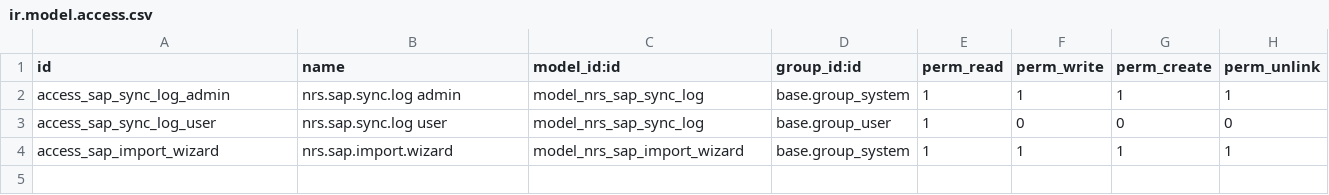
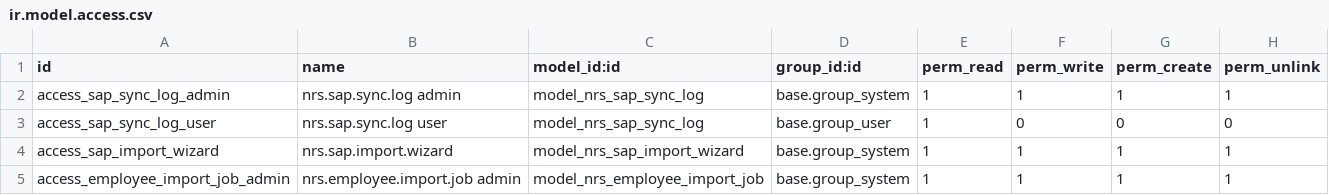
Before and after one commit to wmlmetro/Cadra, a CSV file: myservice_identity/security/ir.model.access.csv, drawn as a sheet.

```diff
--- a/myservice_identity/security/ir.model.access.csv
+++ b/myservice_identity/security/ir.model.access.csv
@@ -4 +4,2 @@ access_sap_sync_log_user,nrs.sap.sync.log user,model_nrs_sap_sync_log,base.group
 access_sap_import_wizard,nrs.sap.import.wizard,model_nrs_sap_import_wizard,base.group_system,1,1,1,1
+access_employee_import_job_admin,nrs.employee.import.job admin,model_nrs_employee_import_job,base.group_system,1,1,1,1
```
Also changed, not shown: 7 other files.
